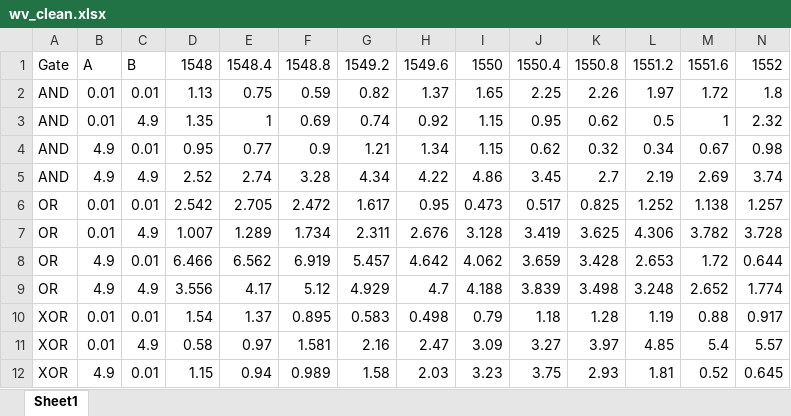
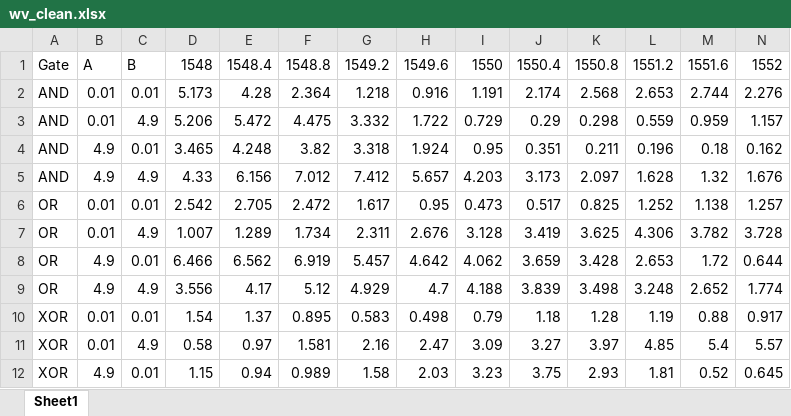
Before and after one commit to NoelFPB/Scripts_Kanazawa, an Excel workbook: Gates/Figures/wv_clean.xlsx, sheet Sheet1, drawn as a sheet; only a part is shown; values as stored, in another font and other column widths than the file's, no borders; removed rows and columns are numbered as before the commit, all else as after; the diff names each change by its address in the sheet, - before the commit and + after, or states it on an @@ line.

Commit message:
update most gates

```diff
--- a/Gates/Figures/wv_clean.xlsx (sheet Sheet1)
+++ b/Gates/Figures/wv_clean.xlsx (sheet Sheet1)
-row 2: AND | 0.01 | 0.01 | 1.13 | 0.75 | 0.59 | 0.82 | 1.37 | 1.65 | 2.25 | 2.26 | 1.97 | 1.72 | 1.8
-row 3: AND | 0.01 | 4.9 | 1.35 | 1 | 0.69 | 0.74 | 0.92 | 1.15 | 0.95 | 0.62 | 0.5 | 1 | 2.32
-row 4: AND | 4.9 | 0.01 | 0.95 | 0.77 | 0.9 | 1.21 | 1.34 | 1.15 | 0.62 | 0.32 | 0.34 | 0.67 | 0.98
-row 5: AND | 4.9 | 4.9 | 2.52 | 2.74 | 3.28 | 4.34 | 4.22 | 4.86 | 3.45 | 2.7 | 2.19 | 2.69 | 3.74
+row 2: AND | 0.01 | 0.01 | 5.173 | 4.28 | 2.364 | 1.218 | 0.916 | 1.191 | 2.174 | 2.568 | 2.653 | 2.744 | 2.276
+row 3: AND | 0.01 | 4.9 | 5.206 | 5.472 | 4.475 | 3.332 | 1.722 | 0.729 | 0.29 | 0.298 | 0.559 | 0.959 | 1.157
+row 4: AND | 4.9 | 0.01 | 3.465 | 4.248 | 3.82 | 3.318 | 1.924 | 0.95 | 0.351 | 0.211 | 0.196 | 0.18 | 0.162
+row 5: AND | 4.9 | 4.9 | 4.33 | 6.156 | 7.012 | 7.412 | 5.657 | 4.203 | 3.173 | 2.097 | 1.628 | 1.32 | 1.676
```
Also changed, not shown: 5 other files.
